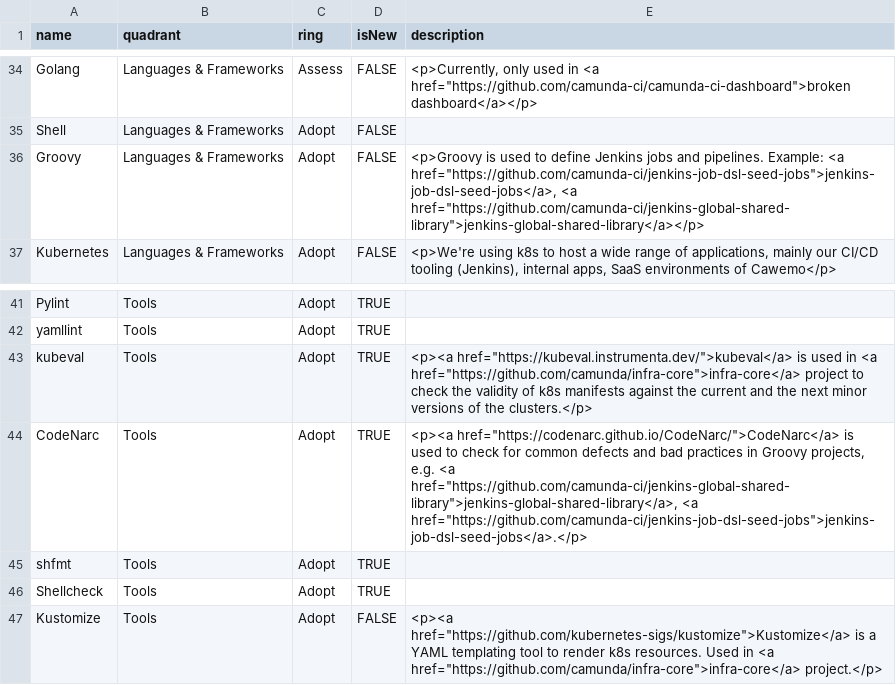
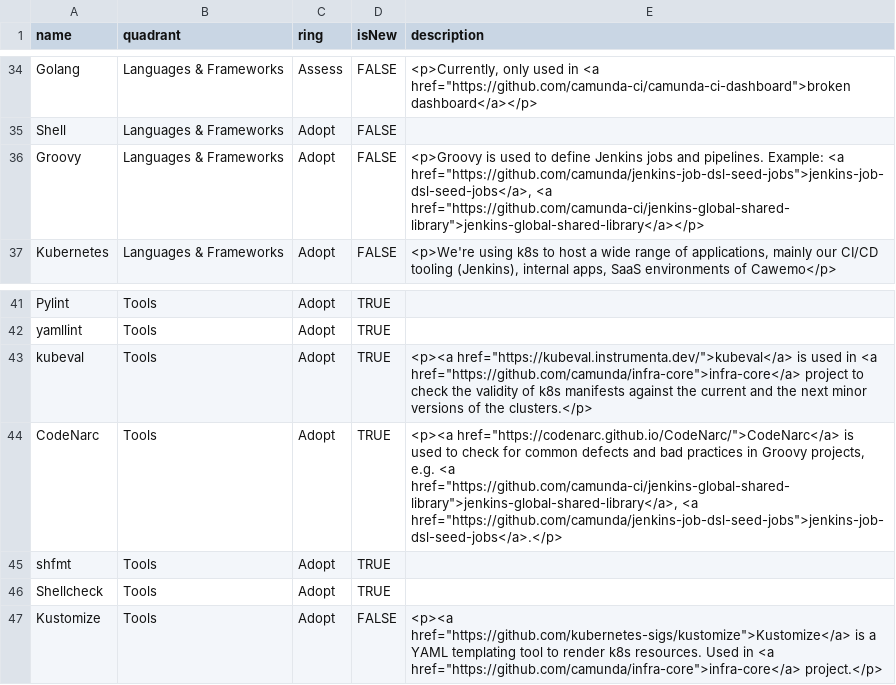
Before and after one commit to camunda/technology-radars, a CSV file: infra.csv, drawn as a sheet; only a part is shown, gaps mark what is left out.

Commit message:
chore(infra): Change reference to jenkins-job-dsl-seed-jobs
Related: INFRA-1599

```diff
--- a/infra.csv
+++ b/infra.csv
@@ -35,3 +35,3 @@ Golang,Languages & Frameworks,Assess,FALSE,"<p>Currently, only used in <a href="
 Shell,Languages & Frameworks,Adopt,FALSE,
-Groovy,Languages & Frameworks,Adopt,FALSE,"<p>Groovy is used to define Jenkins jobs and pipelines. Example: <a href=""https://github.com/camunda-ci/jenkins-job-dsl-seed-jobs"">jenkins-job-dsl-seed-jobs</a>, <a href=""https://github.com/camunda-ci/jenkins-global-shared-library"">jenkins-global-shared-library</a></p>"
+Groovy,Languages & Frameworks,Adopt,FALSE,"<p>Groovy is used to define Jenkins jobs and pipelines. Example: <a href=""https://github.com/camunda/jenkins-job-dsl-seed-jobs"">jenkins-job-dsl-seed-jobs</a>, <a href=""https://github.com/camunda-ci/jenkins-global-shared-library"">jenkins-global-shared-library</a></p>"
 Kubernetes,Languages & Frameworks,Adopt,FALSE,"<p>We're using k8s to host a wide range of applications, mainly our CI/CD tooling (Jenkins), internal apps, SaaS environments of Cawemo</p>"
@@ -43,3 +43,3 @@ yamllint,Tools,Adopt,TRUE,
 kubeval,Tools,Adopt,TRUE,"<p><a href=""https://kubeval.instrumenta.dev/"">kubeval</a> is used in <a href=""https://github.com/camunda/infra-core"">infra-core</a> project to check the validity of k8s manifests against the current and the next minor versions of the clusters.</p>"
-CodeNarc,Tools,Adopt,TRUE,"<p><a href=""https://codenarc.github.io/CodeNarc/"">CodeNarc</a> is used to check for common defects and bad practices in Groovy projects, e.g. <a href=""https://github.com/camunda-ci/jenkins-global-shared-library"">jenkins-global-shared-library</a>, <a href=""https://github.com/camunda-ci/jenkins-job-dsl-seed-jobs"">jenkins-job-dsl-seed-jobs</a>.</p>"
+CodeNarc,Tools,Adopt,TRUE,"<p><a href=""https://codenarc.github.io/CodeNarc/"">CodeNarc</a> is used to check for common defects and bad practices in Groovy projects, e.g. <a href=""https://github.com/camunda-ci/jenkins-global-shared-library"">jenkins-global-shared-library</a>, <a href=""https://github.com/camunda/jenkins-job-dsl-seed-jobs"">jenkins-job-dsl-seed-jobs</a>.</p>"
 shfmt,Tools,Adopt,TRUE,
```
